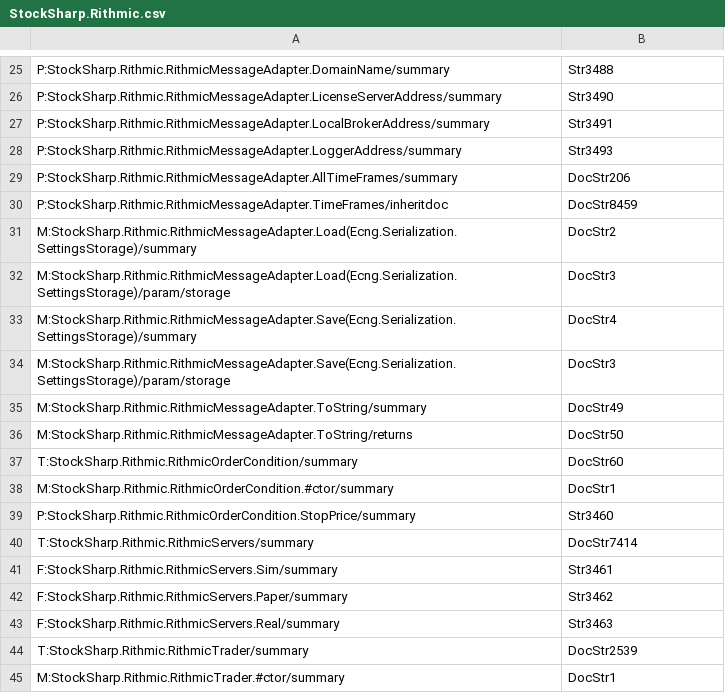
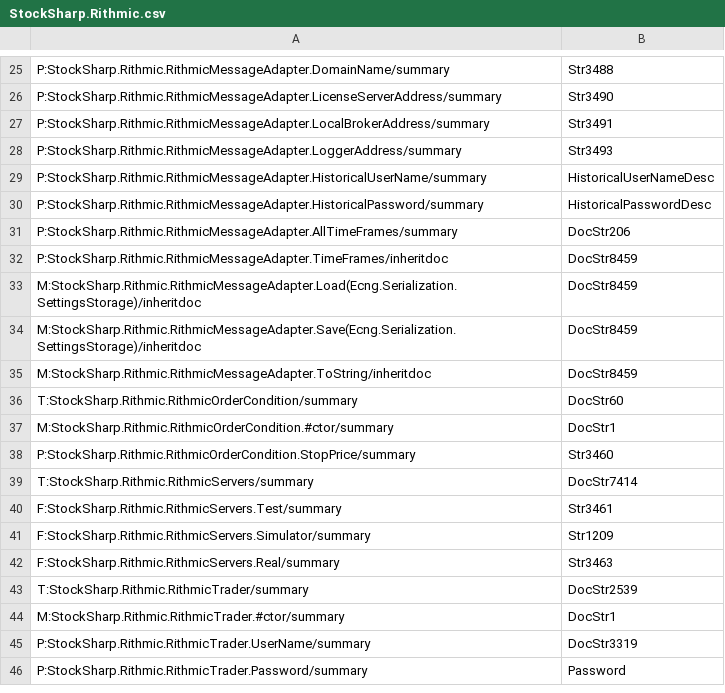
Before and after one commit to StockSharp/StockSharp, a CSV file: Localization/XmlComments/StockSharp.Rithmic.csv, drawn as a sheet; only a part is shown, gaps mark what is left out; the shorter side is filled out with more unchanged rows.

```diff
--- a/Localization/XmlComments/StockSharp.Rithmic.csv
+++ b/Localization/XmlComments/StockSharp.Rithmic.csv
@@ -28,10 +28,9 @@ P:StockSharp.Rithmic.RithmicMessageAdapter.LocalBrokerAddress/summary;Str3491
 P:StockSharp.Rithmic.RithmicMessageAdapter.LoggerAddress/summary;Str3493
+P:StockSharp.Rithmic.RithmicMessageAdapter.HistoricalUserName/summary;HistoricalUserNameDesc
+P:StockSharp.Rithmic.RithmicMessageAdapter.HistoricalPassword/summary;HistoricalPasswordDesc
 P:StockSharp.Rithmic.RithmicMessageAdapter.AllTimeFrames/summary;DocStr206
 P:StockSharp.Rithmic.RithmicMessageAdapter.TimeFrames/inheritdoc;DocStr8459
-M:StockSharp.Rithmic.RithmicMessageAdapter.Load(Ecng.Serialization.SettingsStorage)/summary;DocStr2
-M:StockSharp.Rithmic.RithmicMessageAdapter.Load(Ecng.Serialization.SettingsStorage)/param/storage;DocStr3
-M:StockSharp.Rithmic.RithmicMessageAdapter.Save(Ecng.Serialization.SettingsStorage)/summary;DocStr4
-M:StockSharp.Rithmic.RithmicMessageAdapter.Save(Ecng.Serialization.SettingsStorage)/param/storage;DocStr3
-M:StockSharp.Rithmic.RithmicMessageAdapter.ToString/summary;DocStr49
-M:StockSharp.Rithmic.RithmicMessageAdapter.ToString/returns;DocStr50
+M:StockSharp.Rithmic.RithmicMessageAdapter.Load(Ecng.Serialization.SettingsStorage)/inheritdoc;DocStr8459
+M:StockSharp.Rithmic.RithmicMessageAdapter.Save(Ecng.Serialization.SettingsStorage)/inheritdoc;DocStr8459
+M:StockSharp.Rithmic.RithmicMessageAdapter.ToString/inheritdoc;DocStr8459
 T:StockSharp.Rithmic.RithmicOrderCondition/summary;DocStr60
@@ -40,4 +39,4 @@ P:StockSharp.Rithmic.RithmicOrderCondition.StopPrice/summary;Str3460
 T:StockSharp.Rithmic.RithmicServers/summary;DocStr7414
-F:StockSharp.Rithmic.RithmicServers.Sim/summary;Str3461
-F:StockSharp.Rithmic.RithmicServers.Paper/summary;Str3462
+F:StockSharp.Rithmic.RithmicServers.Test/summary;Str3461
+F:StockSharp.Rithmic.RithmicServers.Simulator/summary;Str1209
 F:StockSharp.Rithmic.RithmicServers.Real/summary;Str3463
```
Also changed, not shown: 3 other files.
